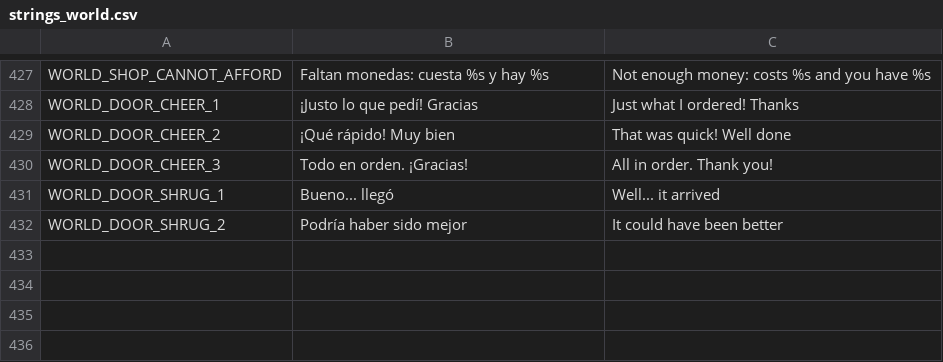
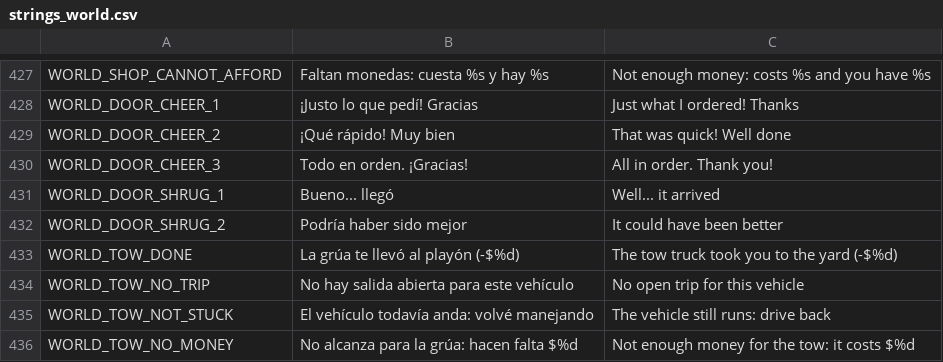
Before and after one commit to Delestal94/Prometeus, a CSV file: do-not-drop/translations/strings_world.csv, drawn as a sheet; only a part is shown, gaps mark what is left out; the diff names each change by its address in the sheet, - before the commit and + after, or states it on an @@ line.

```diff
--- a/do-not-drop/translations/strings_world.csv
+++ b/do-not-drop/translations/strings_world.csv
+row 433: WORLD_TOW_DONE | La grúa te llevó al playón (-$%d) | The tow truck took you to the yard (-$%d)
+row 434: WORLD_TOW_NO_TRIP | No hay salida abierta para este vehículo | No open trip for this vehicle
+row 435: WORLD_TOW_NOT_STUCK | El vehículo todavía anda: volvé manejando | The vehicle still runs: drive back
+row 436: WORLD_TOW_NO_MONEY | No alcanza para la grúa: hacen falta $%d | Not enough money for the tow: it costs $%d
```
Also changed, not shown: 9 other files.
